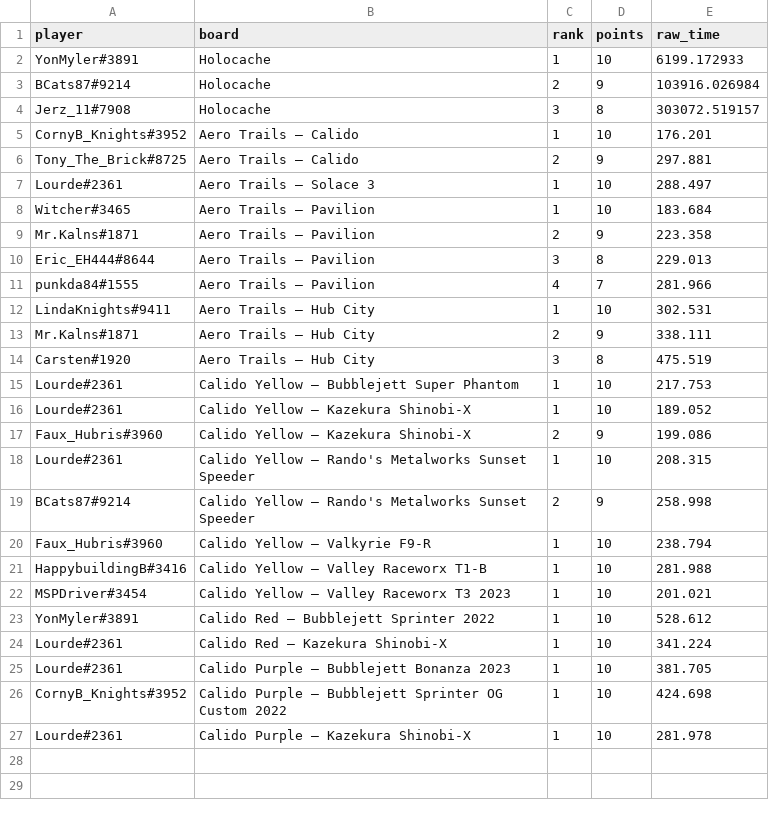
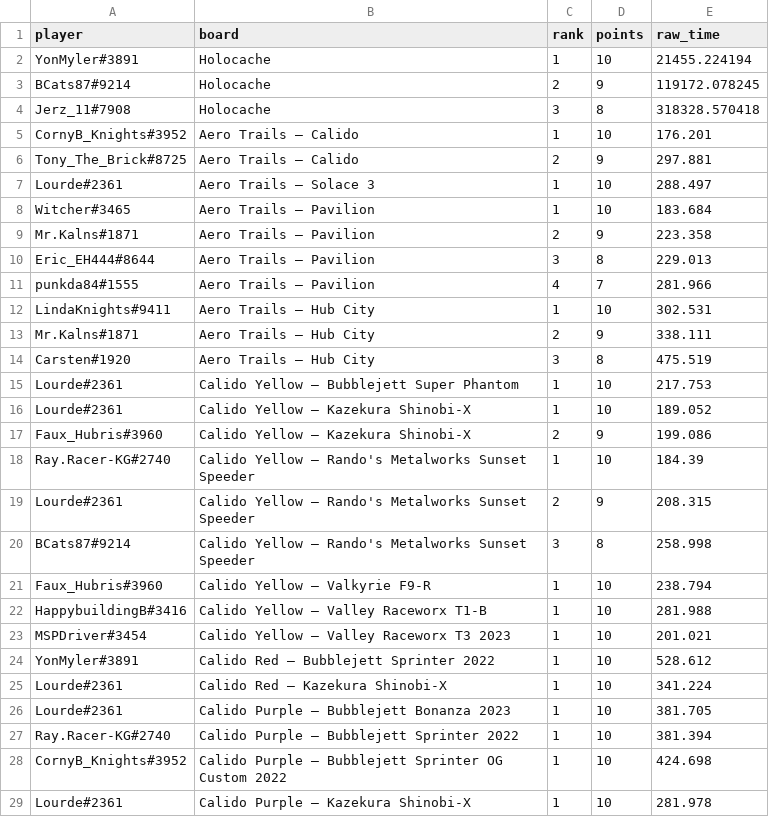
Before and after one commit to Rise-Underground/Rise-Underground.github.io, a CSV file: ir_leaderboard_placements.csv, drawn as a sheet.

```diff
--- a/ir_leaderboard_placements.csv
+++ b/ir_leaderboard_placements.csv
@@ -1,5 +1,5 @@
 player,board,rank,points,raw_time
-"YonMyler#3891","Holocache",1,10,6199.172933
-"BCats87#9214","Holocache",2,9,103916.026984
-"Jerz_11#7908","Holocache",3,8,303072.519157
+"YonMyler#3891","Holocache",1,10,21455.224194
+"BCats87#9214","Holocache",2,9,119172.078245
+"Jerz_11#7908","Holocache",3,8,318328.570418
 "CornyB_Knights#3952","Aero Trails — Calido",1,10,176.201
@@ -17,4 +17,5 @@ player,board,rank,points,raw_time
 "Faux_Hubris#3960","Calido Yellow — Kazekura Shinobi-X",2,9,199.086
-"Lourde#2361","Calido Yellow — Rando's Metalworks Sunset Speeder",1,10,208.315
-"BCats87#9214","Calido Yellow — Rando's Metalworks Sunset Speeder",2,9,258.998
+"Ray.Racer-KG#2740","Calido Yellow — Rando's Metalworks Sunset Speeder",1,10,184.39
+"Lourde#2361","Calido Yellow — Rando's Metalworks Sunset Speeder",2,9,208.315
+"BCats87#9214","Calido Yellow — Rando's Metalworks Sunset Speeder",3,8,258.998
 "Faux_Hubris#3960","Calido Yellow — Valkyrie F9-R",1,10,238.794
@@ -25,2 +26,3 @@ player,board,rank,points,raw_time
 "Lourde#2361","Calido Purple — Bubblejett Bonanza 2023",1,10,381.705
+"Ray.Racer-KG#2740","Calido Purple — Bubblejett Sprinter 2022",1,10,381.394
 "CornyB_Knights#3952","Calido Purple — Bubblejett Sprinter OG Custom 2022",1,10,424.698
```
Also changed, not shown: ir_leaderboard_boards.csv, 1 other file.
